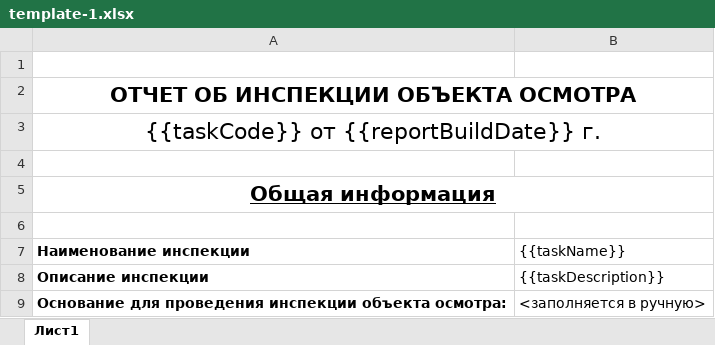
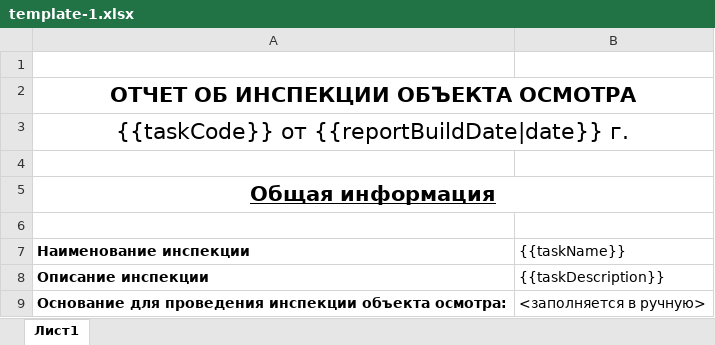
Before and after one commit to optimistex/xlsx-template-ex, an Excel workbook: template-1.xlsx, sheet Лист1, drawn as a sheet; only a part is shown; values as stored, in another font and other column widths than the file's, no borders; charts and pictures not drawn; the diff names each change by its address in the sheet, - before the commit and + after, or states it on an @@ line.

Commit message:
implement value pipes

```diff
--- a/template-1.xlsx (sheet Лист1)
+++ b/template-1.xlsx (sheet Лист1)
-A3 (Наименование инспекции): {{taskCode}} от {{reportBuildDate}} г.
+A3 (Наименование инспекции): {{taskCode}} от {{reportBuildDate|date}} г.
```
Also changed, not shown: 1 other file.
